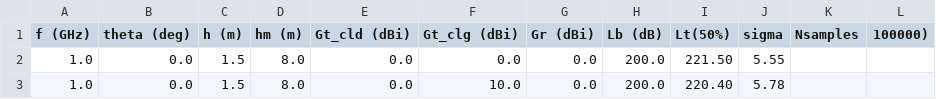
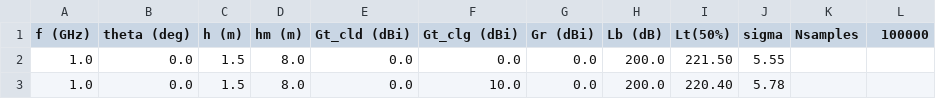
Before and after one commit to eeveetza/p2108, a CSV file: matlab/validation_examples/validation_example_tl_p2108_3_2ray.csv, drawn as a sheet; only a part is shown.

Commit message:
Update validation_example_tl_p2108_3_2ray.csv

```diff
--- a/matlab/validation_examples/validation_example_tl_p2108_3_2ray.csv
+++ b/matlab/validation_examples/validation_example_tl_p2108_3_2ray.csv
@@ -1,2 +1,2 @@
-f (GHz), theta (deg), h (m), hm (m), Gt_cld (dBi), Gt_clg (dBi), Gr (dBi), Lb (dB), Lt(50%), sigma, Nsamples, 100000)
+f (GHz), theta (deg), h (m), hm (m), Gt_cld (dBi), Gt_clg (dBi), Gr (dBi), Lb (dB), Lt(50%), sigma, Nsamples, 100000
 1.0, 0.0, 1.5, 8.0, 0.0,  0.0, 0.0, 200.0, 221.50, 5.55
```
